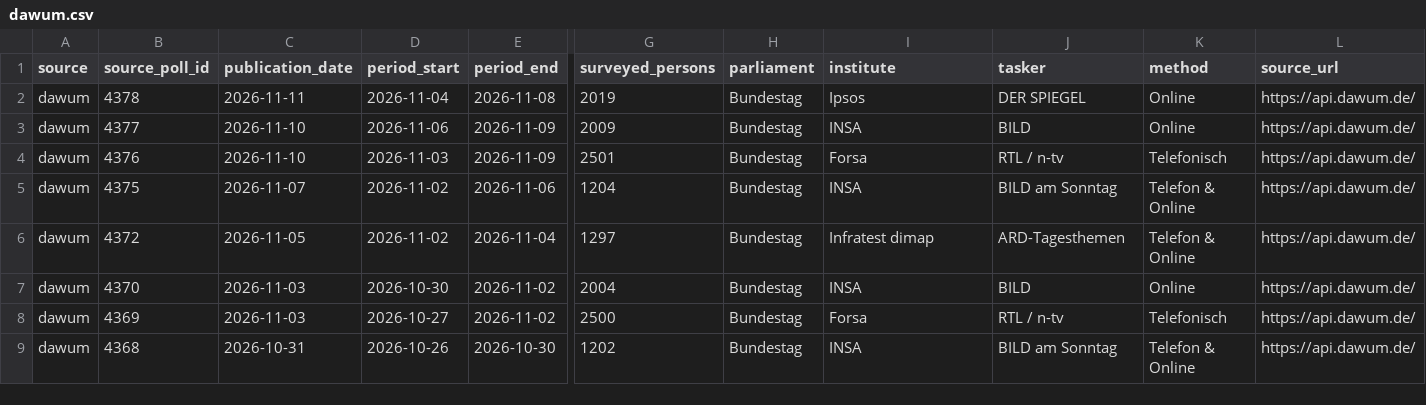
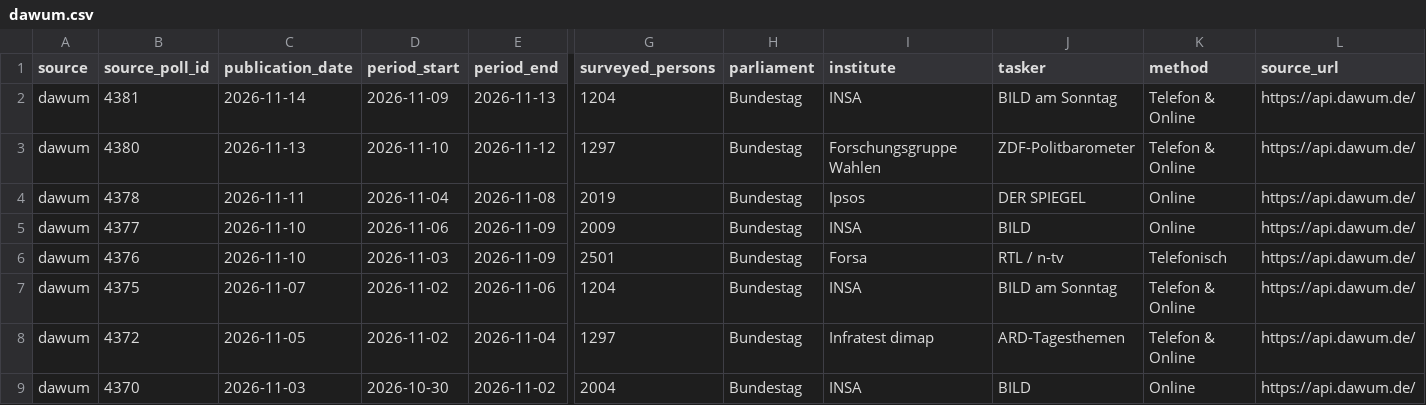
Before and after one commit to deeplook/sonntagsfrage, a CSV file: data/parliaments/bundestag/polls/dawum.csv, drawn as a sheet; only a part is shown, gaps mark what is left out; the shorter side is filled out with more unchanged rows; rows hold the shown columns only; the diff names each change by its address in the sheet, - before the commit and + after, or states it on an @@ line.

```diff
--- a/data/parliaments/bundestag/polls/dawum.csv
+++ b/data/parliaments/bundestag/polls/dawum.csv
+row 2: dawum | 4381 | 2026-11-14 | 2026-11-09 | 2026-11-13 | 1204 | Bundestag | INSA | BILD am Sonntag | Telefon & Online | https://api.dawum.de/
+row 3: dawum | 4380 | 2026-11-13 | 2026-11-10 | 2026-11-12 | 1297 | Bundestag | Forschungsgruppe Wahlen | ZDF-Politbarometer | Telefon & Online | https://api.dawum.de/
```
Also changed, not shown: data/parliaments/bundestag/polls/wahlrecht-insa.csv, data/parliaments/bundestag/results/dawum.csv, 8 other files.
